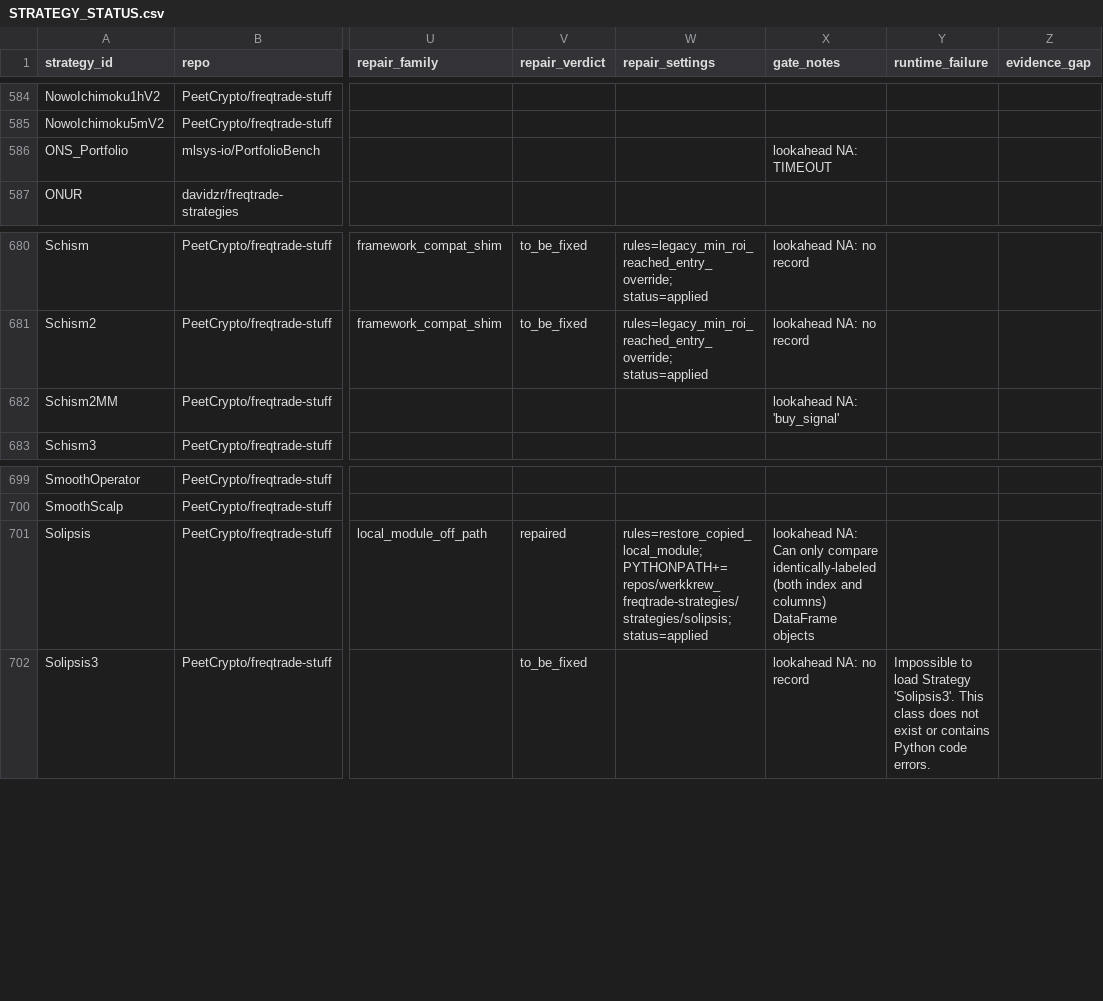
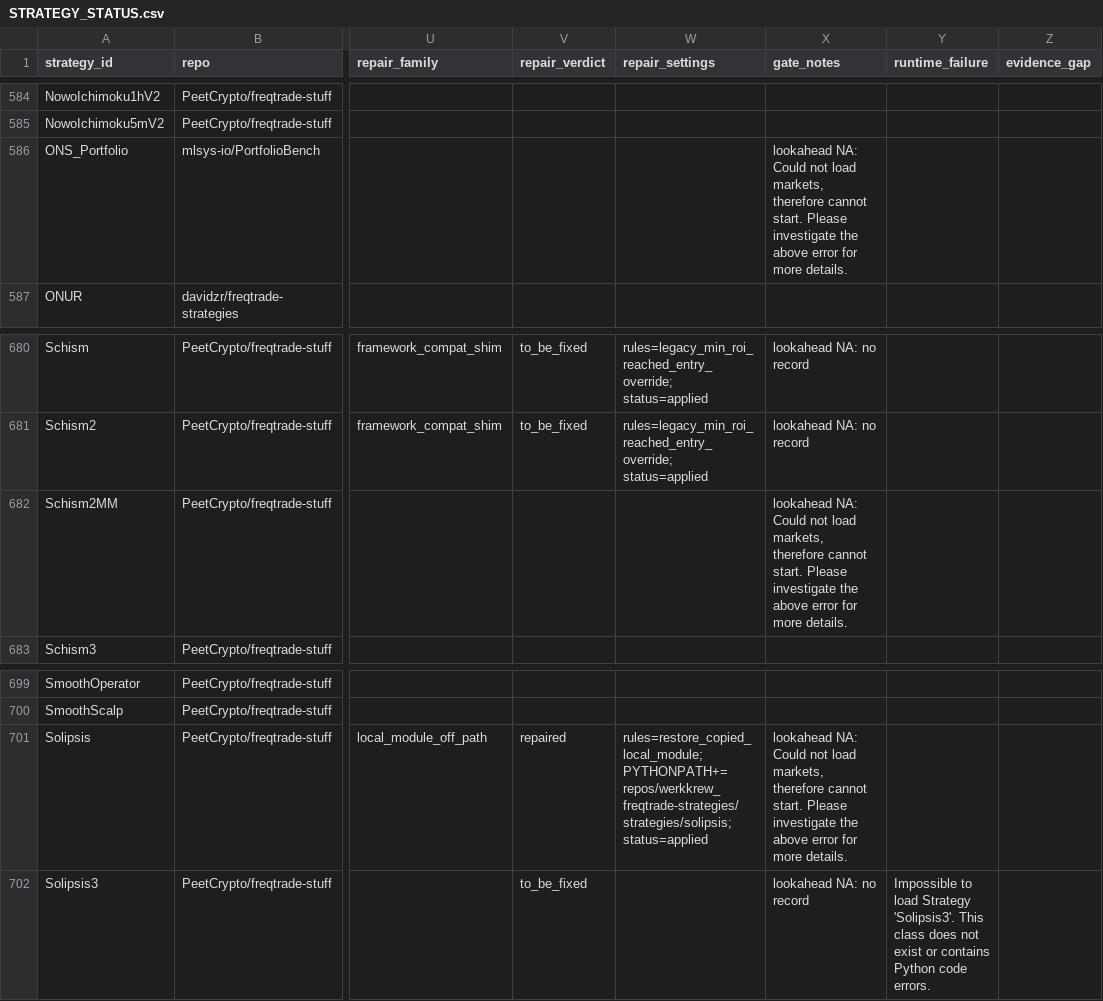
Before and after one commit to M1ch43lV/strategy-audit, a CSV file: STRATEGY_STATUS.csv, drawn as a sheet; only a part is shown, gaps mark what is left out; the diff covers the shown part only; the diff names each change by its address in the sheet, - before the commit and + after, or states it on an @@ line.

```diff
--- a/STRATEGY_STATUS.csv
+++ b/STRATEGY_STATUS.csv
-X586 (gate_notes): lookahead NA: TIMEOUT
+X586 (gate_notes): lookahead NA: Could not load markets, therefore cannot start. Please investigate the above error for more details.
-X682 (gate_notes): lookahead NA: 'buy_signal'
+X682 (gate_notes): lookahead NA: Could not load markets, therefore cannot start. Please investigate the above error for more details.
-X701 (gate_notes): lookahead NA: Can only compare identically-labeled (both index and columns) DataFrame objects
+X701 (gate_notes): lookahead NA: Could not load markets, therefore cannot start. Please investigate the above error for more details.
```
Also changed, not shown: 27 edited cells elsewhere in this file, 4 other files.
